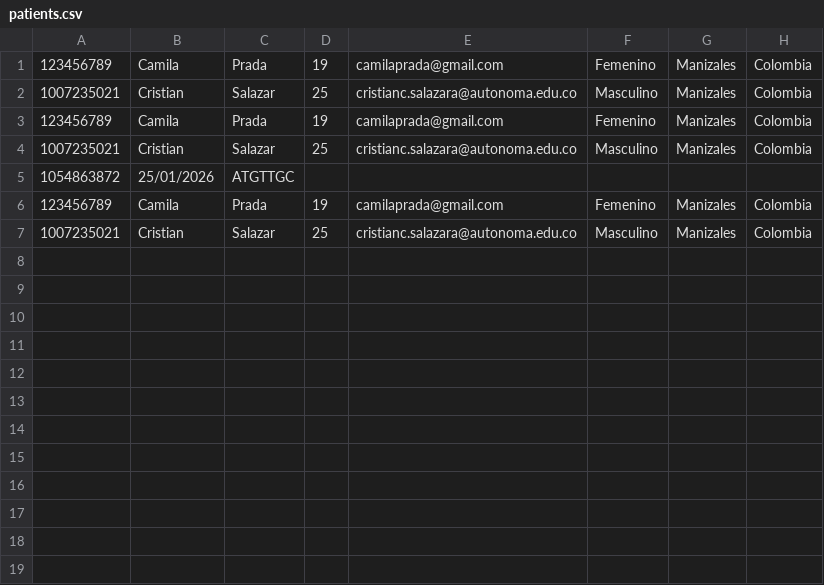
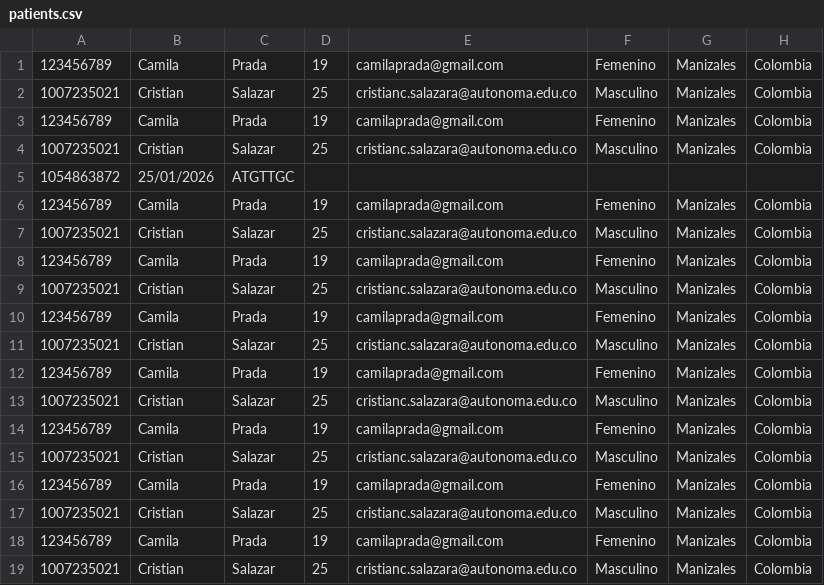
Before and after one commit to cristiancamilosalazararenas/TCP-Project-Homework, a CSV file: TCP-Server/patients/patients.csv, drawn as a sheet.

```diff
--- a/TCP-Server/patients/patients.csv
+++ b/TCP-Server/patients/patients.csv
@@ -7 +7,13 @@
 1007235021,Cristian,Salazar,25,cristianc.salazara@autonoma.edu.co,Masculino,Manizales,Colombia
+123456789,Camila,Prada,19,camilaprada@gmail.com,Femenino,Manizales,Colombia
+1007235021,Cristian,Salazar,25,cristianc.salazara@autonoma.edu.co,Masculino,Manizales,Colombia
+123456789,Camila,Prada,19,camilaprada@gmail.com,Femenino,Manizales,Colombia
+1007235021,Cristian,Salazar,25,cristianc.salazara@autonoma.edu.co,Masculino,Manizales,Colombia
+123456789,Camila,Prada,19,camilaprada@gmail.com,Femenino,Manizales,Colombia
+1007235021,Cristian,Salazar,25,cristianc.salazara@autonoma.edu.co,Masculino,Manizales,Colombia
+123456789,Camila,Prada,19,camilaprada@gmail.com,Femenino,Manizales,Colombia
+1007235021,Cristian,Salazar,25,cristianc.salazara@autonoma.edu.co,Masculino,Manizales,Colombia
+123456789,Camila,Prada,19,camilaprada@gmail.com,Femenino,Manizales,Colombia
+1007235021,Cristian,Salazar,25,cristianc.salazara@autonoma.edu.co,Masculino,Manizales,Colombia
+123456789,Camila,Prada,19,camilaprada@gmail.com,Femenino,Manizales,Colombia
+1007235021,Cristian,Salazar,25,cristianc.salazara@autonoma.edu.co,Masculino,Manizales,Colombia
```
Also changed, not shown: 4 other files.
